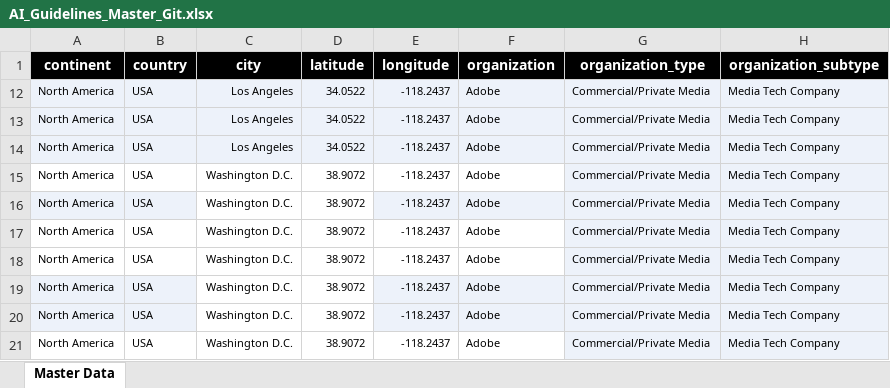
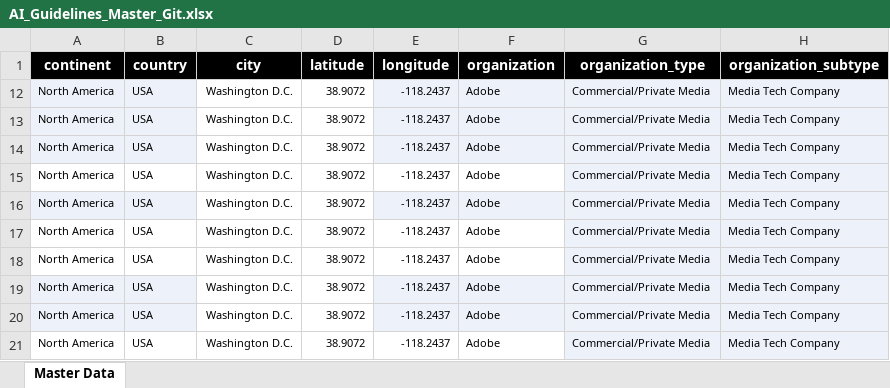
Before and after one commit to misnuss/ai-map, an Excel workbook: AI_Guidelines_Master_Git.xlsx, sheet Master Data, drawn as a sheet; only a part is shown; values as stored, in another font and other column widths than the file's, no borders; the diff names each change by its address in the sheet, - before the commit and + after, or states it on an @@ line.

Commit message:
Washington instead of LA as PinPoint USA

```diff
--- a/AI_Guidelines_Master_Git.xlsx (sheet Master Data)
+++ b/AI_Guidelines_Master_Git.xlsx (sheet Master Data)
-C12:C14 (city): Los Angeles
+C12:C14 (city): Washington D.C.
-C12:D14 fill: #EDF2FA
+C12:D14 fill: none
-D12:D14 (latitude): 34.0522
+D12:D14 (latitude): 38.9072
```
